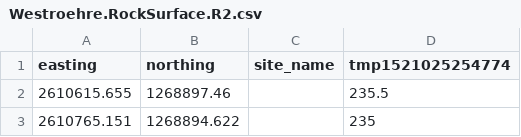
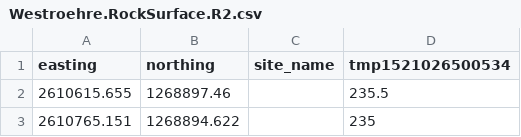
Before and after one commit to JJK-engineering/TunnelGIS, a CSV file: data/out/Westroehre.RockSurface.R2.csv, drawn as a sheet; only a part is shown.

```diff
--- a/data/out/Westroehre.RockSurface.R2.csv
+++ b/data/out/Westroehre.RockSurface.R2.csv
@@ -1,2 +1,2 @@
-easting,northing,site_name,tmp1521025254774
+easting,northing,site_name,tmp1521026500534
 2610615.655,1268897.46,,235.5
```
Also changed, not shown: data/out/Westroehre.Terrain.R2.csv, 3 other files.
